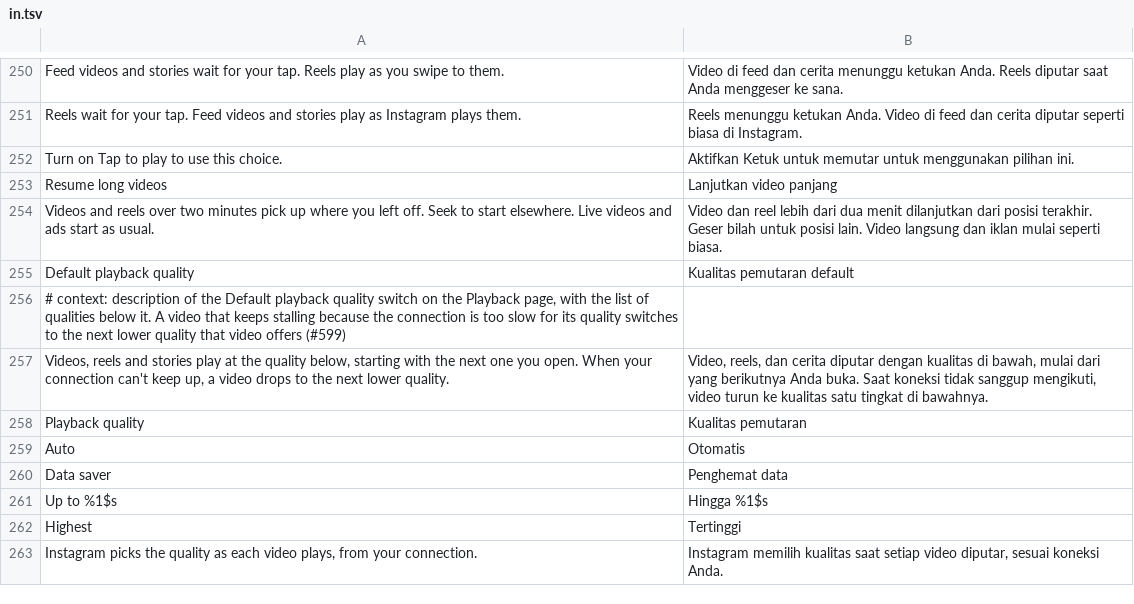
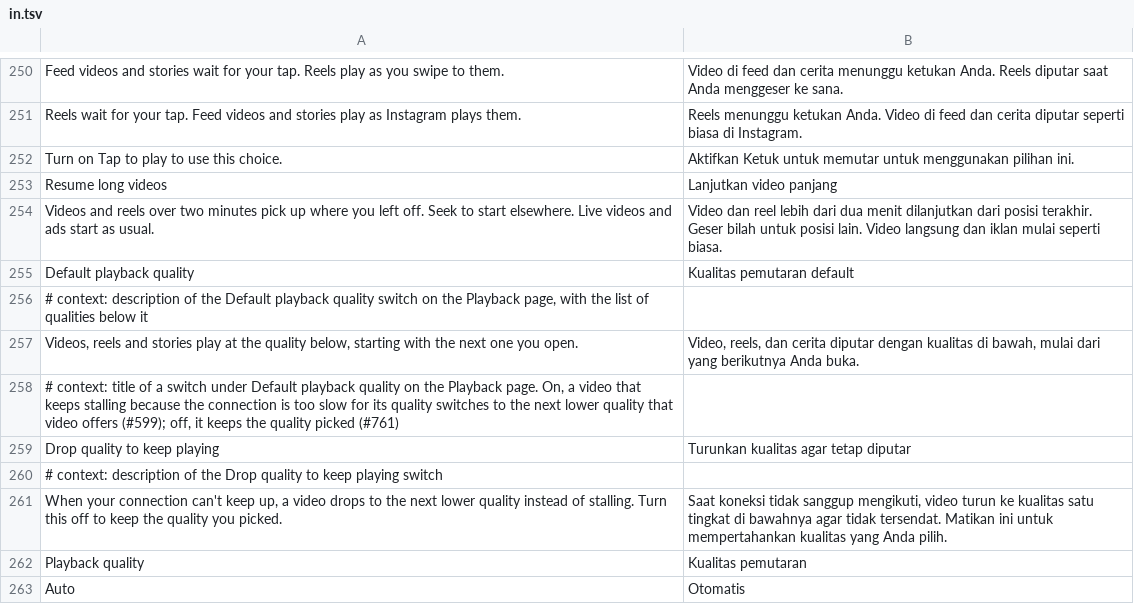
Before and after one commit to SysAdminDoc/HushGram, a TSV file: extensions/shared/library/src/main/l10n/in.tsv, drawn as a sheet; only a part is shown, gaps mark what is left out; the shorter side is filled out with more unchanged rows.

```diff
--- a/extensions/shared/library/src/main/l10n/in.tsv
+++ b/extensions/shared/library/src/main/l10n/in.tsv
@@ -255,4 +255,8 @@ Videos and reels over two minutes pick up where you left off. Seek to start else
 Default playback quality	Kualitas pemutaran default
-# context: description of the Default playback quality switch on the Playback page, with the list of qualities below it. A video that keeps stalling because the connection is too slow for its quality switches to the next lower quality that video offers (#599)
-Videos, reels and stories play at the quality below, starting with the next one you open. When your connection can't keep up, a video drops to the next lower quality.	Video, reels, dan cerita diputar dengan kualitas di bawah, mulai dari yang berikutnya Anda buka. Saat koneksi tidak sanggup mengikuti, video turun ke kualitas satu tingkat di bawahnya.
+# context: description of the Default playback quality switch on the Playback page, with the list of qualities below it
+Videos, reels and stories play at the quality below, starting with the next one you open.	Video, reels, dan cerita diputar dengan kualitas di bawah, mulai dari yang berikutnya Anda buka.
+# context: title of a switch under Default playback quality on the Playback page. On, a video that keeps stalling because the connection is too slow for its quality switches to the next lower quality that video offers (#599); off, it keeps the quality picked (#761)
+Drop quality to keep playing	Turunkan kualitas agar tetap diputar
+# context: description of the Drop quality to keep playing switch
+When your connection can't keep up, a video drops to the next lower quality instead of stalling. Turn this off to keep the quality you picked.	Saat koneksi tidak sanggup mengikuti, video turun ke kualitas satu tingkat di bawahnya agar tidak tersendat. Matikan ini untuk mempertahankan kualitas yang Anda pilih.
 Playback quality	Kualitas pemutaran
```
Also changed, not shown: extensions/shared/library/src/main/l10n/de.tsv, extensions/shared/library/src/main/l10n/it.tsv, 20 other files.
